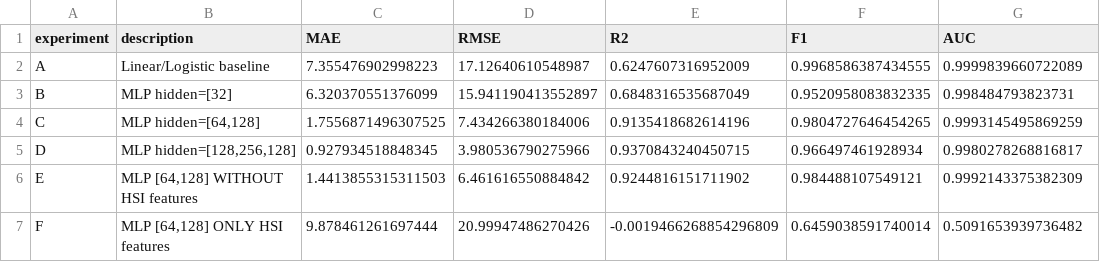
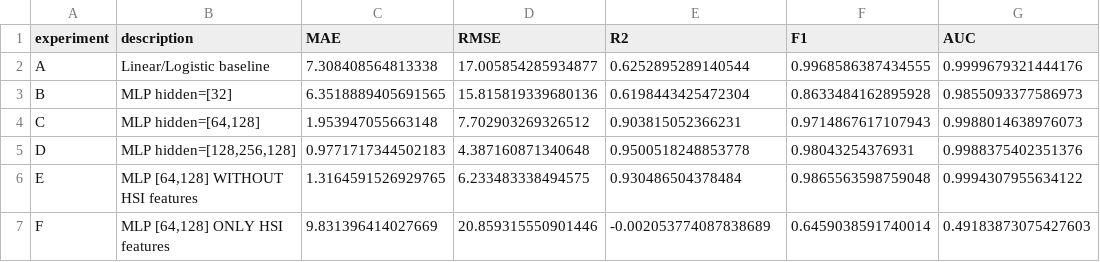
Before and after one commit to ckmoore2/Project-2-SZR-Outbreak-Outcome-Predictor, a CSV file: outputs/ablation_results.csv, drawn as a sheet.

```diff
--- a/outputs/ablation_results.csv
+++ b/outputs/ablation_results.csv
@@ -1,7 +1,7 @@
 experiment,description,MAE,RMSE,R2,F1,AUC
-A,Linear/Logistic baseline,7.355476902998223,17.12640610548987,0.6247607316952009,0.9968586387434555,0.9999839660722089
-B,MLP hidden=[32],6.320370551376099,15.941190413552897,0.6848316535687049,0.9520958083832335,0.998484793823731
-C,"MLP hidden=[64,128]",1.7556871496307525,7.434266380184006,0.9135418682614196,0.9804727646454265,0.9993145495869259
-D,"MLP hidden=[128,256,128]",0.927934518848345,3.980536790275966,0.9370843240450715,0.966497461928934,0.9980278268816817
-E,"MLP [64,128] WITHOUT HSI features",1.4413855315311503,6.461616550884842,0.9244816151711902,0.984488107549121,0.9992143375382309
-F,"MLP [64,128] ONLY HSI features",9.878461261697444,20.99947486270426,-0.0019466268854296809,0.6459038591740014,0.5091653939736482
+A,Linear/Logistic baseline,7.308408564813338,17.005854285934877,0.6252895289140544,0.9968586387434555,0.9999679321444176
+B,MLP hidden=[32],6.3518889405691565,15.815819339680136,0.6198443425472304,0.8633484162895928,0.9855093377586973
+C,"MLP hidden=[64,128]",1.953947055663148,7.702903269326512,0.903815052366231,0.9714867617107943,0.9988014638976073
+D,"MLP hidden=[128,256,128]",0.9771717344502183,4.387160871340648,0.9500518248853778,0.98043254376931,0.9988375402351376
+E,"MLP [64,128] WITHOUT HSI features",1.3164591526929765,6.233483338494575,0.930486504378484,0.9865563598759048,0.9994307955634122
+F,"MLP [64,128] ONLY HSI features",9.831396414027669,20.859315550901446,-0.002053774087838689,0.6459038591740014,0.49183873075427603
```
Also changed, not shown: 4 other files.
